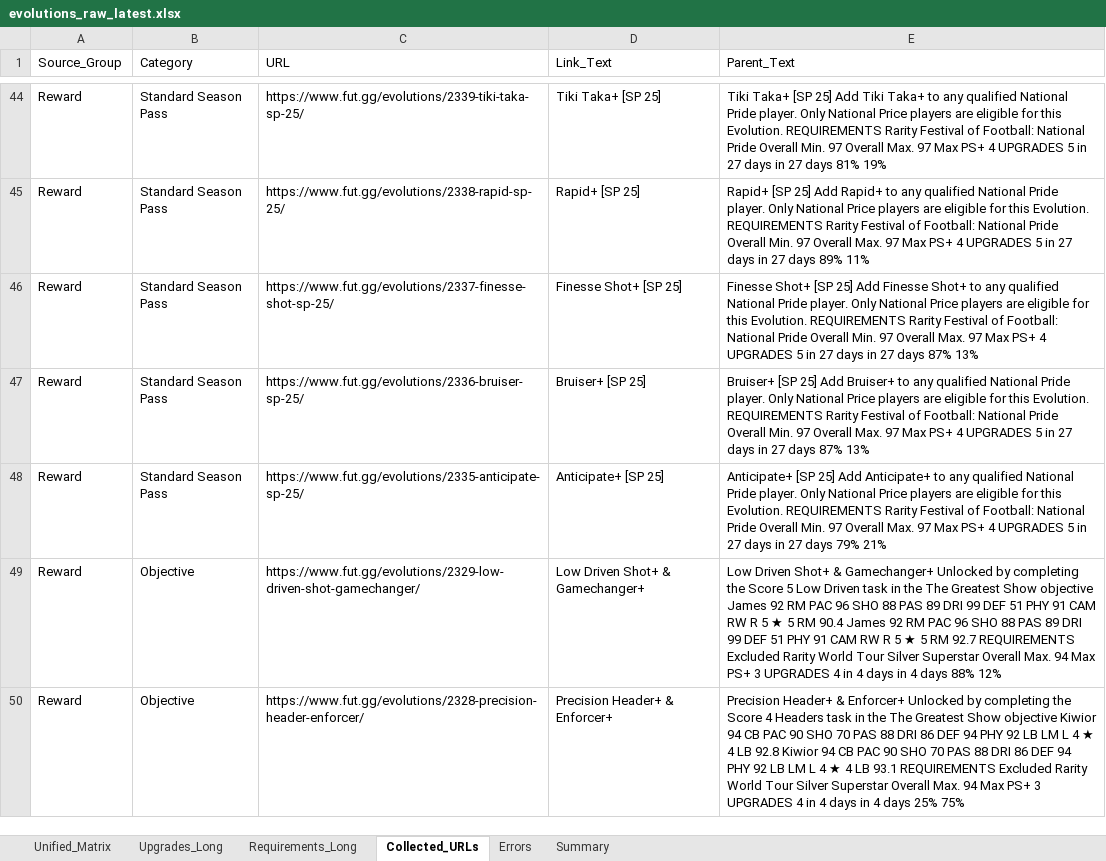
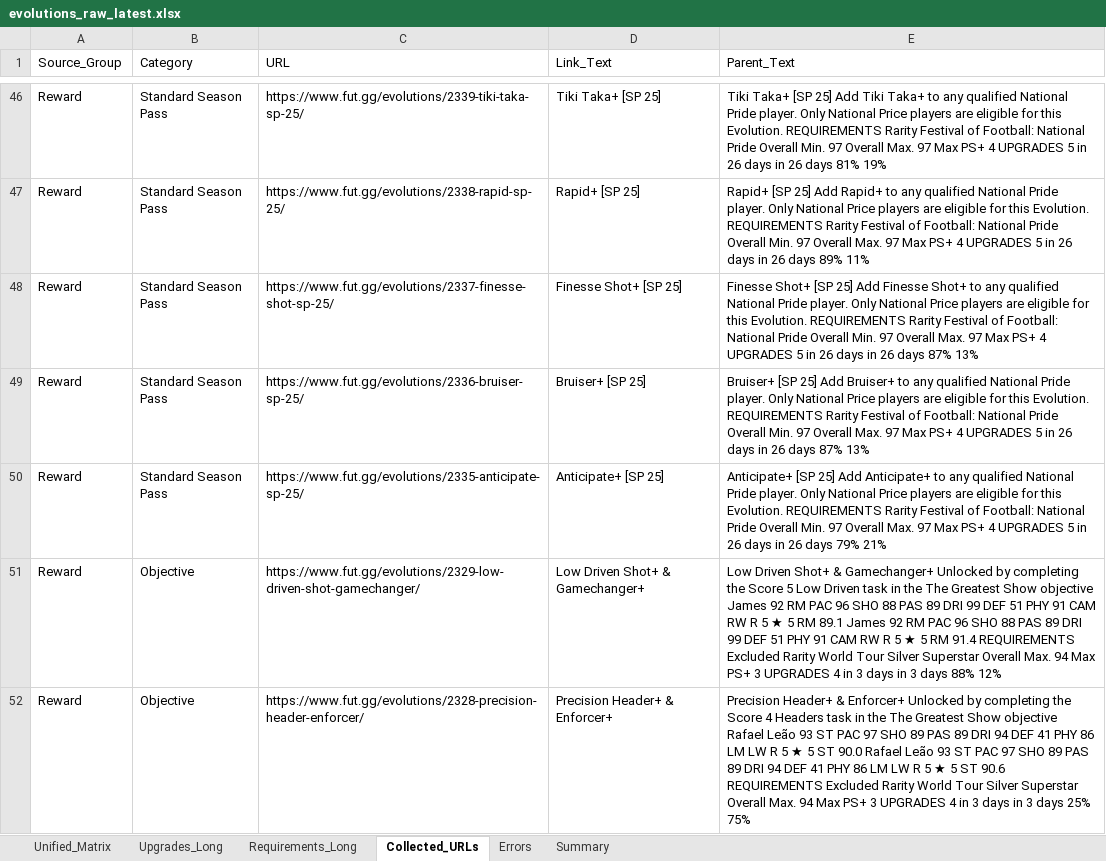
Before and after one commit to lemora87/futgg-objective-crawler, an Excel workbook: latest/evolutions_raw_latest.xlsx, sheet Collected_URLs, drawn as a sheet; only a part is shown, gaps mark what is left out; values as stored, in another font and other column widths than the file's, no borders; addresses are those after the commit; the diff covers the shown part only; the diff names each change by its address in the sheet, - before the commit and + after, or states it on an @@ line.

```diff
--- a/latest/evolutions_raw_latest.xlsx (sheet Collected_URLs)
+++ b/latest/evolutions_raw_latest.xlsx (sheet Collected_URLs)
-E46 (Parent_Text): …5 in 27 days in 27 days 81%…
+E46 (Parent_Text): …5 in 26 days in 26 days 81%…
-E47 (Parent_Text): …5 in 27 days in 27 days 89%…
+E47 (Parent_Text): …5 in 26 days in 26 days 89%…
-E48 (Parent_Text): …5 in 27 days in 27 days 87%…
+E48 (Parent_Text): …5 in 26 days in 26 days 87%…
-E49 (Parent_Text): …5 in 27 days in 27 days 87%…
+E49 (Parent_Text): …5 in 26 days in 26 days 87%…
-E50 (Parent_Text): …5 in 27 days in 27 days 79%…
+E50 (Parent_Text): …5 in 26 days in 26 days 79%…
-E51 (Parent_Text): …5 RM 90.4 James 92 RM PAC 96 SHO 88 PAS 89 DRI 99 DEF 51 PHY 91 CAM RW R 5 ★ 5 RM 92.7 REQUIREMENTS Excluded Rarity World Tour Silver Superstar Overall Max. 94 Max PS+ 3 UPGRADES 4 in 4 days in 4 days 88%…
+E51 (Parent_Text): …5 RM 89.1 James 92 RM PAC 96 SHO 88 PAS 89 DRI 99 DEF 51 PHY 91 CAM RW R 5 ★ 5 RM 91.4 REQUIREMENTS Excluded Rarity World Tour Silver Superstar Overall Max. 94 Max PS+ 3 UPGRADES 4 in 3 days in 3 days 88%…
-E52 (Parent_Text): …Show objective Kiwior 94 CB PAC 90 SHO 70 PAS 88 DRI 86 DEF 94 PHY 92 LB LM L 4 ★ 4 LB 92.8 Kiwior 94 CB PAC 90 SHO 70 PAS 88 DRI 86 DEF 94 PHY 92 LB LM L 4 ★ 4 LB 93.1 REQUIREMENTS Excluded Rarity World Tour Silver Superstar Overall Max. 94 Max PS+ 3 UPGRADES 4 in 4 days in 4 days 25%…
+E52 (Parent_Text): …Show objective Rafael Leão 93 ST PAC 97 SHO 89 PAS 89 DRI 94 DEF 41 PHY 86 LM LW R 5 ★ 5 ST 90.0 Rafael Leão 93 ST PAC 97 SHO 89 PAS 89 DRI 94 DEF 41 PHY 86 LM LW R 5 ★ 5 ST 90.6 REQUIREMENTS Excluded Rarity World Tour Silver Superstar Overall Max. 94 Max PS+ 3 UPGRADES 4 in 3 days in 3 days 25%…
```
Also changed, not shown: 3 added rows, 1 removed row and 118 edited cells elsewhere in this sheet, sheet Unified_Matrix, sheet Upgrades_Long, sheet Requirements_Long, sheet Summary, latest/evolutions_analysis_latest.xlsx.
